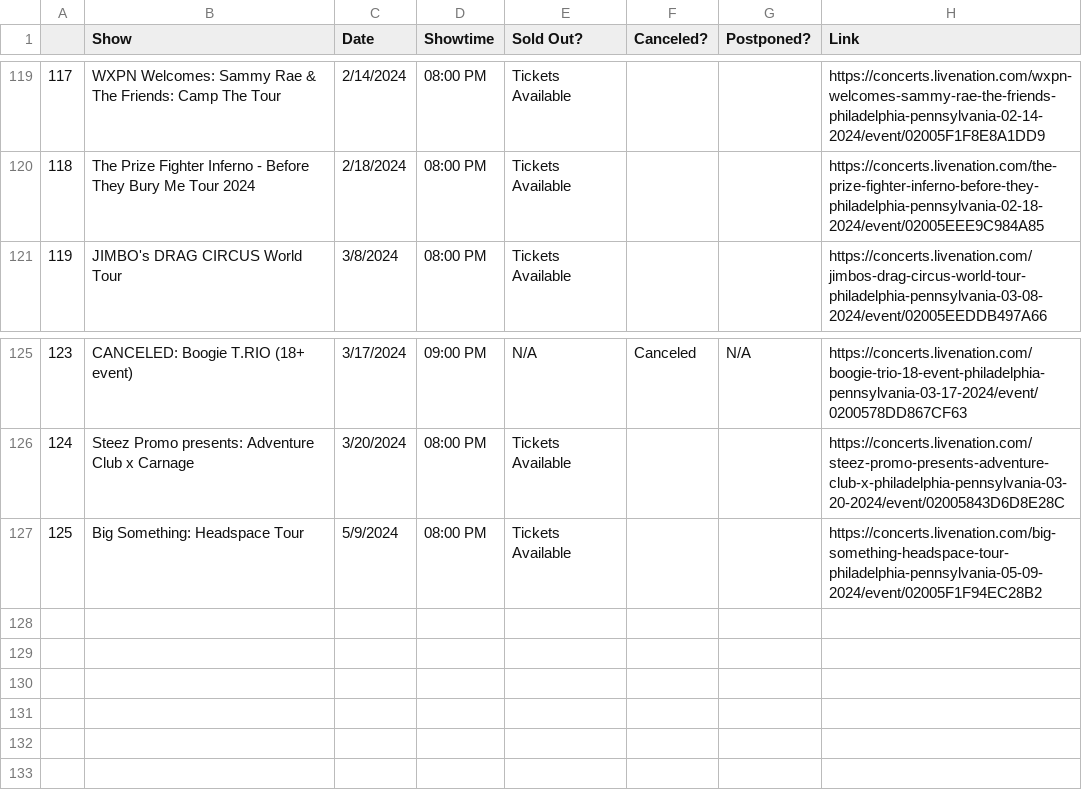
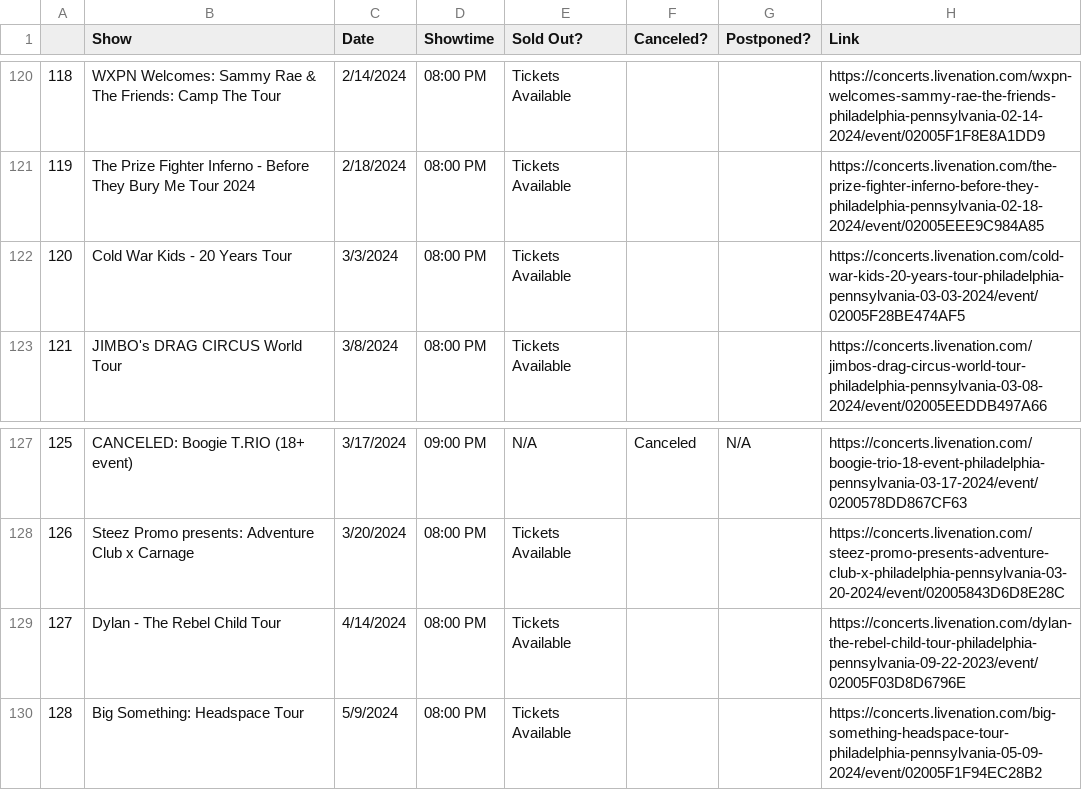
Before and after one commit to amandakreider/Concert-Calendars, a CSV file: csv/fillmore_events.csv, drawn as a sheet; only a part is shown, gaps mark what is left out; the diff covers the shown part only; the diff names each change by its address in the sheet, - before the commit and + after, or states it on an @@ line.

```diff
--- a/csv/fillmore_events.csv
+++ b/csv/fillmore_events.csv
@@ column A renumbered from row 2 down @@
+row 122: 120 | Cold War Kids - 20 Years Tour | 3/3/2024 | 08:00 PM | Tickets Available |  |  | https://concerts.livenation.com/cold-war-kids-20-years-tour-philadelphia-pennsylvania-03-03-2024/event/02005F28BE474AF5
+row 129: 127 | Dylan - The Rebel Child Tour | 4/14/2024 | 08:00 PM | Tickets Available |  |  | https://concerts.livenation.com/dylan-the-rebel-child-tour-philadelphia-pennsylvania-09-22-2023/event/02005F03D8D6796E
```
Also changed, not shown: 4 added rows and 3 removed rows elsewhere in this file, 1 other file.
